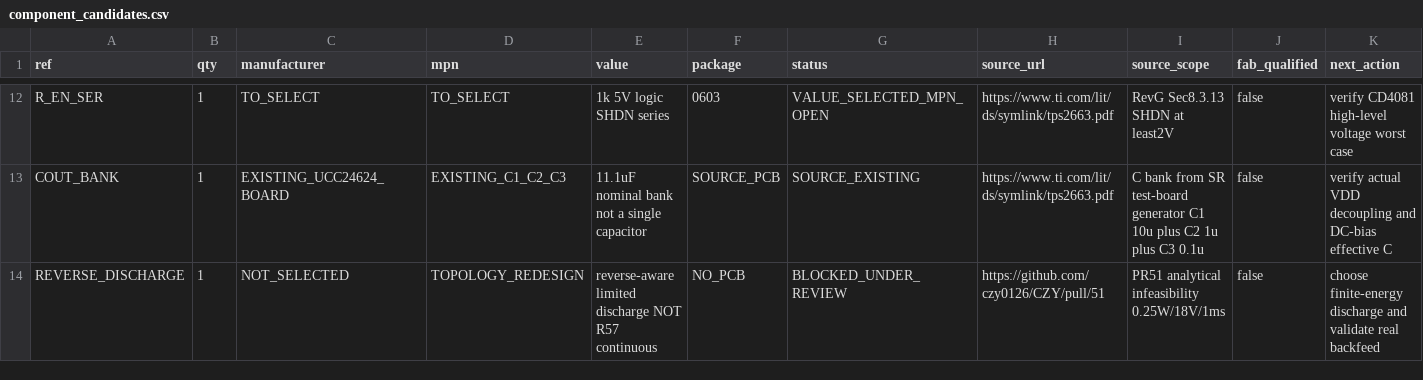
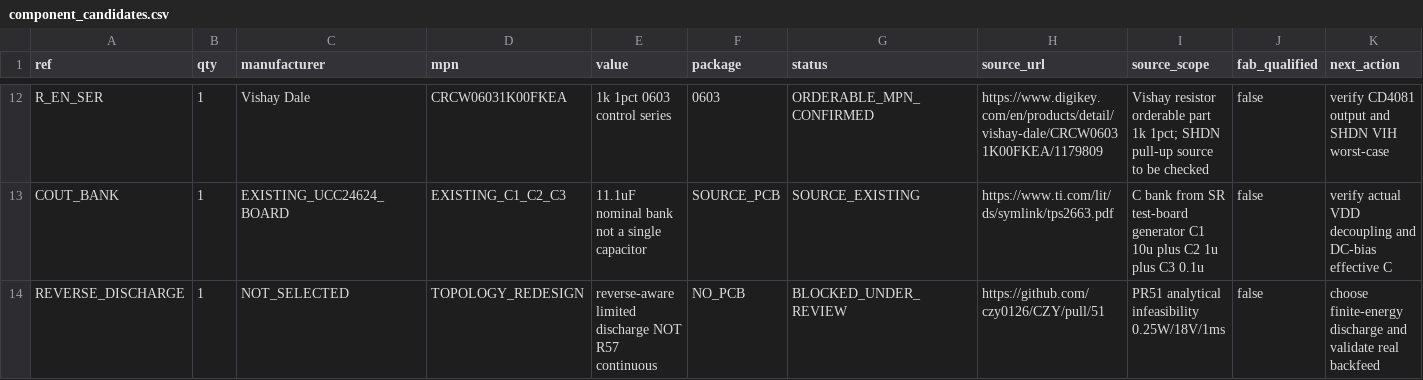
Before and after one commit to czy0126/CZY, a CSV file: hardware/sr_bias_efuse_proposal/component_candidates.csv, drawn as a sheet; only a part is shown, gaps mark what is left out; the diff covers the shown part only; the diff names each change by its address in the sheet, - before the commit and + after, or states it on an @@ line.

Commit message:
bom(bias): close Q2 Ciss max gap using Diodes OEM BSS138; source all 5 UVLO/SHDN resistor MPNs

```diff
--- a/hardware/sr_bias_efuse_proposal/component_candidates.csv
+++ b/hardware/sr_bias_efuse_proposal/component_candidates.csv
-C12 (manufacturer): TO_SELECT
+C12 (manufacturer): Vishay Dale
-D12 (mpn): TO_SELECT
+D12 (mpn): CRCW06031K00FKEA
-E12 (value): 1k 5V logic SHDN series
+E12 (value): 1k 1pct 0603 control series
-G12 (status): VALUE_SELECTED_MPN_OPEN
+G12 (status): ORDERABLE_MPN_CONFIRMED
-H12 (source_url): https://www.ti.com/lit/ds/symlink/tps2663.pdf
+H12 (source_url): https://www.digikey.com/en/products/detail/vishay-dale/CRCW06031K00FKEA/1179809
-I12 (source_scope): RevG Sec8.3.13 SHDN at least2V
+I12 (source_scope): Vishay resistor orderable part 1k 1pct; SHDN pull-up source to be checked
-K12 (next_action): verify CD4081 high-level voltage worst case
+K12 (next_action): verify CD4081 output and SHDN VIH worst-case
```
Also changed, not shown: 36 edited cells elsewhere in this file.
